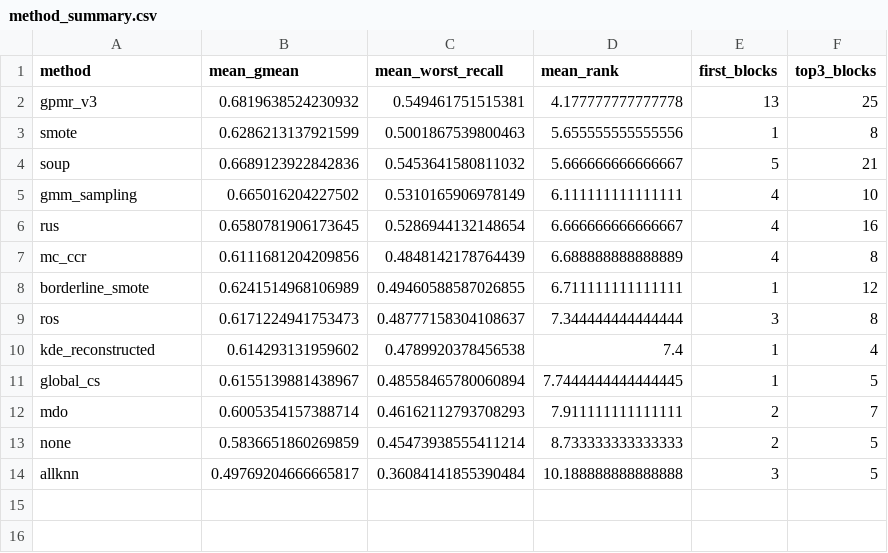
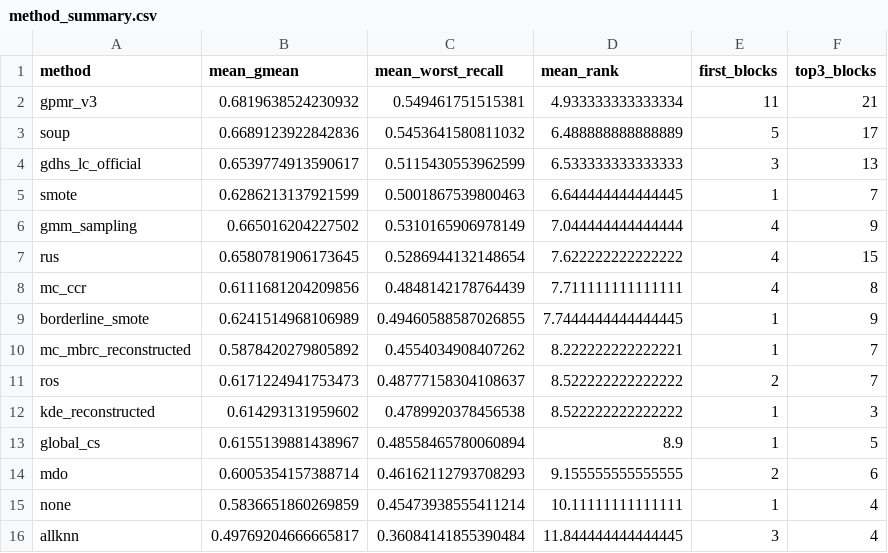
Before and after one commit to lzq-0306/gpmr-repro, a CSV file: results/public_comparison/method_summary.csv, drawn as a sheet.

```diff
--- a/results/public_comparison/method_summary.csv
+++ b/results/public_comparison/method_summary.csv
@@ -1,14 +1,16 @@
 method,mean_gmean,mean_worst_recall,mean_rank,first_blocks,top3_blocks
-gpmr_v3,0.6819638524230932,0.549461751515381,4.177777777777778,13,25
-smote,0.6286213137921599,0.5001867539800463,5.655555555555556,1,8
-soup,0.6689123922842836,0.5453641580811032,5.666666666666667,5,21
-gmm_sampling,0.665016204227502,0.5310165906978149,6.111111111111111,4,10
-rus,0.6580781906173645,0.5286944132148654,6.666666666666667,4,16
-mc_ccr,0.6111681204209856,0.4848142178764439,6.688888888888889,4,8
-borderline_smote,0.6241514968106989,0.49460588587026855,6.711111111111111,1,12
-ros,0.6171224941753473,0.48777158304108637,7.344444444444444,3,8
-kde_reconstructed,0.614293131959602,0.4789920378456538,7.4,1,4
-global_cs,0.6155139881438967,0.48558465780060894,7.7444444444444445,1,5
-mdo,0.6005354157388714,0.46162112793708293,7.911111111111111,2,7
-none,0.5836651860269859,0.45473938555411214,8.733333333333333,2,5
-allknn,0.49769204666665817,0.36084141855390484,10.188888888888888,3,5
+gpmr_v3,0.6819638524230932,0.549461751515381,4.933333333333334,11,21
+soup,0.6689123922842836,0.5453641580811032,6.488888888888889,5,17
+gdhs_lc_official,0.6539774913590617,0.5115430553962599,6.533333333333333,3,13
+smote,0.6286213137921599,0.5001867539800463,6.644444444444445,1,7
+gmm_sampling,0.665016204227502,0.5310165906978149,7.044444444444444,4,9
+rus,0.6580781906173645,0.5286944132148654,7.622222222222222,4,15
+mc_ccr,0.6111681204209856,0.4848142178764439,7.711111111111111,4,8
+borderline_smote,0.6241514968106989,0.49460588587026855,7.7444444444444445,1,9
+mc_mbrc_reconstructed,0.5878420279805892,0.4554034908407262,8.222222222222221,1,7
+ros,0.6171224941753473,0.48777158304108637,8.522222222222222,2,7
+kde_reconstructed,0.614293131959602,0.4789920378456538,8.522222222222222,1,3
+global_cs,0.6155139881438967,0.48558465780060894,8.9,1,5
+mdo,0.6005354157388714,0.46162112793708293,9.155555555555555,2,6
+none,0.5836651860269859,0.45473938555411214,10.11111111111111,1,4
+allknn,0.49769204666665817,0.36084141855390484,11.844444444444445,3,4
```
Also changed, not shown: results/public_comparison/classifier_summary.csv, results/public_comparison/gpmr_dataset_summary.csv, 24 other files.
